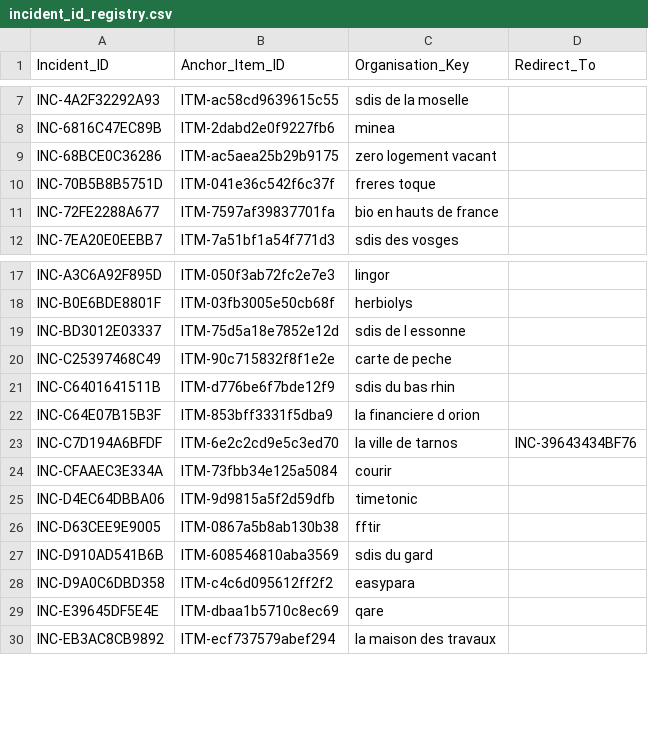
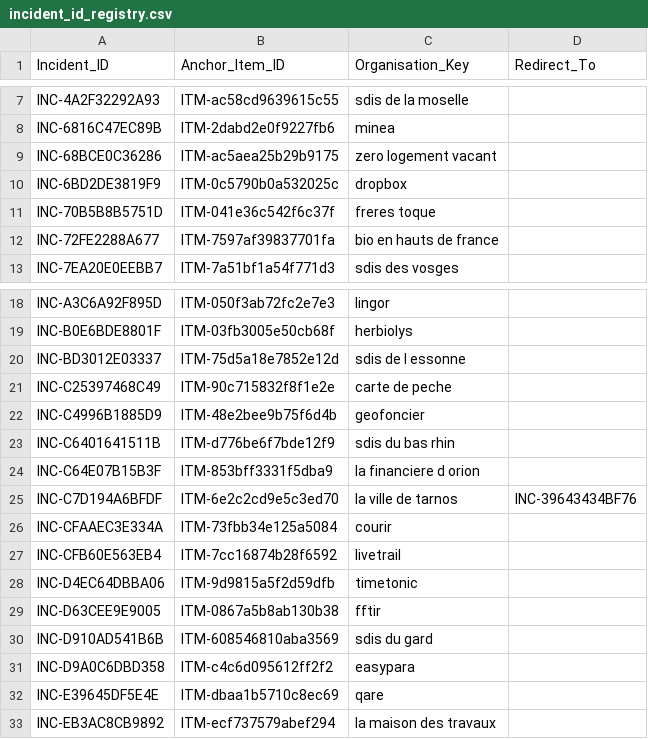
Before and after one commit to Ya7o/Cyberwatch, a CSV file: data/incident_id_registry.csv, drawn as a sheet; only a part is shown, gaps mark what is left out.

```diff
--- a/data/incident_id_registry.csv
+++ b/data/incident_id_registry.csv
@@ -9,2 +9,3 @@ INC-6816C47EC89B,ITM-2dabd2e0f9227fb6,minea,
 INC-68BCE0C36286,ITM-ac5aea25b29b9175,zero logement vacant,
+INC-6BD2DE3819F9,ITM-0c5790b0a532025c,dropbox,
 INC-70B5B8B5751D,ITM-041e36c542f6c37f,freres toque,
@@ -20,2 +21,3 @@ INC-BD3012E03337,ITM-75d5a18e7852e12d,sdis de l essonne,
 INC-C25397468C49,ITM-90c715832f8f1e2e,carte de peche,
+INC-C4996B1885D9,ITM-48e2bee9b75f6d4b,geofoncier,
 INC-C6401641511B,ITM-d776be6f7bde12f9,sdis du bas rhin,
@@ -24,2 +26,3 @@ INC-C7D194A6BFDF,ITM-6e2c2cd9e5c3ed70,la ville de tarnos,INC-39643434BF76
 INC-CFAAEC3E334A,ITM-73fbb34e125a5084,courir,
+INC-CFB60E563EB4,ITM-7cc16874b28f6592,livetrail,
 INC-D4EC64DBBA06,ITM-9d9815a5f2d59dfb,timetonic,
```
Also changed, not shown: data/dedup_ai_daily_cache.csv, data/incidents.csv, 15 other files.
